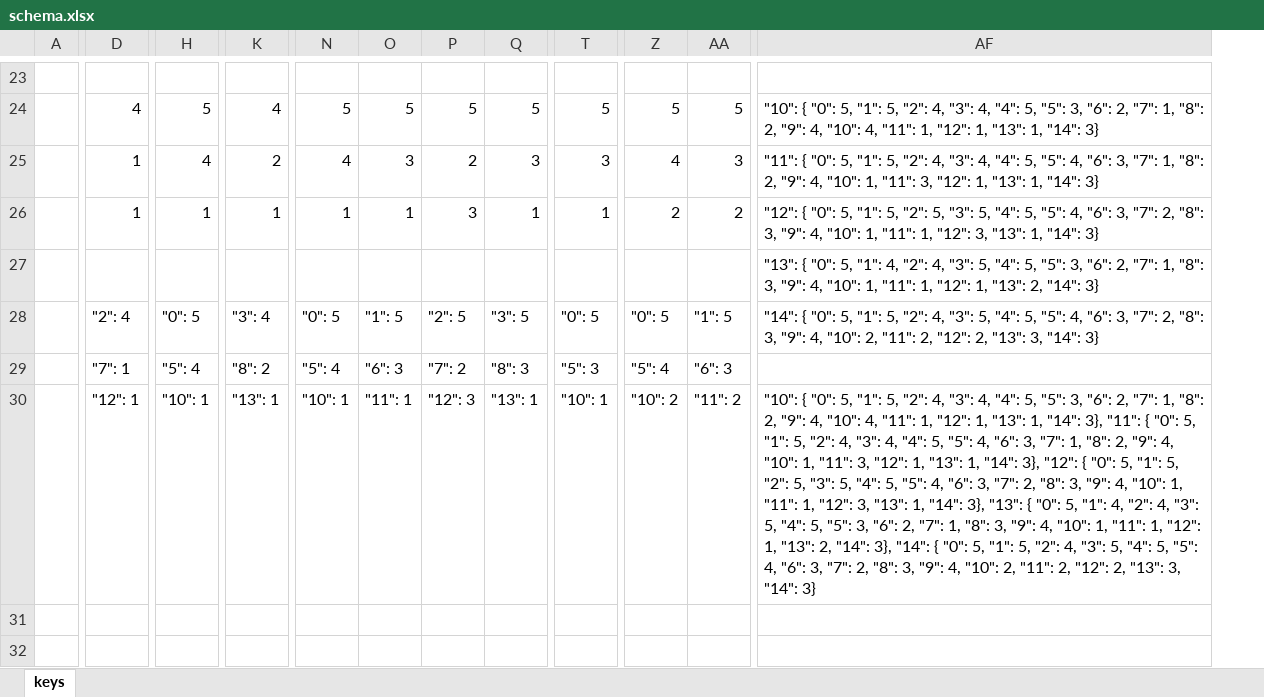
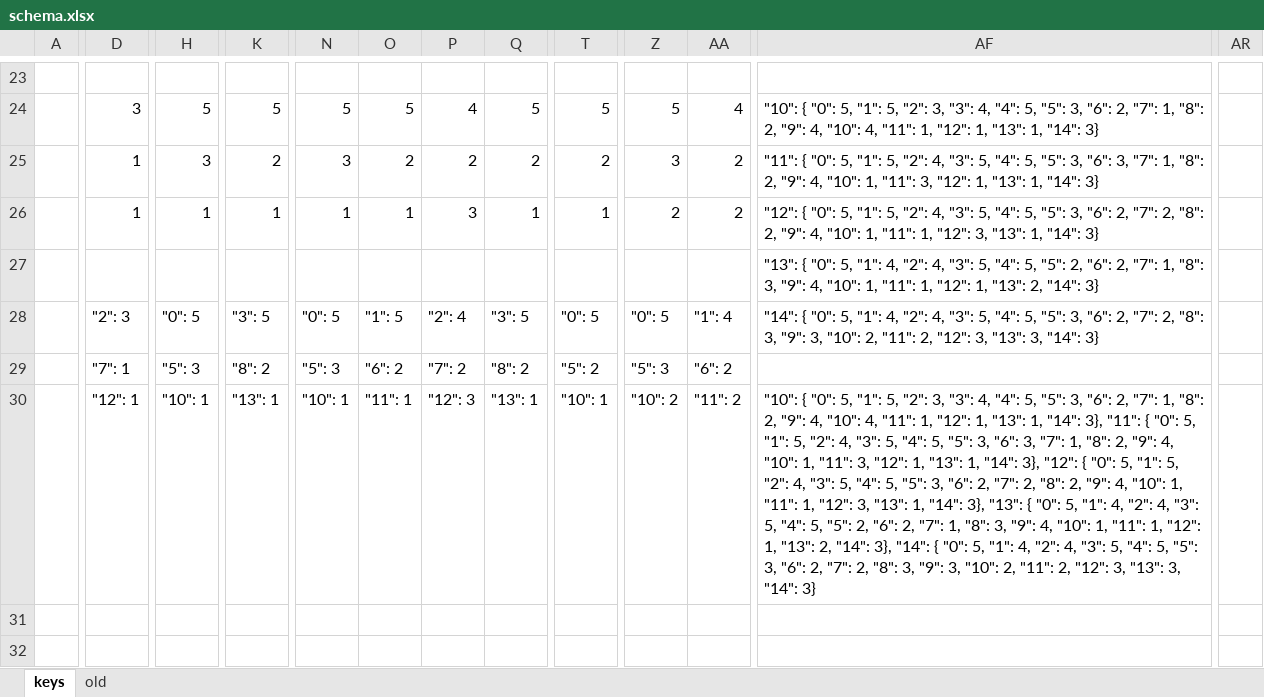
Before and after one commit to sgaliamov/ergo-balance, an Excel workbook: data/schema.xlsx, sheet keys, drawn as a sheet; only a part is shown, gaps mark what is left out; values as stored, in another font and other column widths than the file's, no cell formats; removed rows and columns are numbered as before the commit, all else as after; the diff covers the shown part only; the diff names each change by its address in the sheet, - before the commit and + after, or states it on an @@ line.

```diff
--- a/data/schema.xlsx (sheet keys)
+++ b/data/schema.xlsx (sheet keys)
+sheet tab: old
-column AF, rows 24-30: "10": { "0": 5, "1": 5, "2": 4, "3": 4, "4": 5, "5": 3, "6": 2, "7": 1, "8": 2, "9": 4, "10": 4, "11": 1, "12": 1, "13": 1, "14": 3} | "11": { "0": 5, "1": 5, "2": 4, "3": 4, "4": 5, "5": 4, "6": 3, "7": 1, "8": 2, "9": 4, "10": 1, "11": 3, "12": 1, "13": 1, "14": 3} | "12": { "0": 5, "1": 5, "2": 5, "3": 5, "4": 5, "5": 4, "6": 3, "7": 2, "8": 3, "9": 4, "10": 1, "11": 1, "12": 3, "13": 1, "14": 3} | "13": { "0": 5, "1": 4, "2": 4, "3": 5, "4": 5, "5": 3, "6": 2, "7": 1, "8": 3, "9": 4, "10": 1, "11": 1, "12": 1, "13": 2, "14": 3} | "14": { "0": 5, "1": 5, "2": 4, "3": 5, "4": 5, "5": 4, "6": 3, "7": 2, "8": 3, "9": 4, "10": 2, "11": 2, "12": 2, "13": 3, "14": 3} |  | "10": { "0": 5, "1": 5, "2": 4, "3": 4, "4": 5, "5": 3, "6": 2, "7": 1, "8": 2, "9": 4, "10": 4, "11": 1, "12": 1, "13": 1, "14": 3}, "11": { "0": 5, "1": 5, "2": 4, "3": 4, "4": 5, "5": 4, "6": 3, "7": 1, "8": 2, "9": 4, "10": 1, "11": 3, "12": 1, "13": 1, "14": 3}, "12": { "0": 5, "1": 5, "2": 5, "3": 5, "4": 5, "5": 4, "6": 3, "7": 2, "8": 3, "9": 4, "10": 1, "11": 1, "12": 3, "13": 1, "14": 3}, "13": { "0": 5, "1": 4, "2": 4, "3": 5, "4": 5, "5": 3, "6": 2, "7": 1, "8": 3, "9": 4, "10": 1, "11": 1, "12": 1, "13": 2, "14": 3}, "14": { "0": 5, "1": 5, "2": 4, "3": 5, "4": 5, "5": 4, "6": 3, "7": 2, "8": 3, "9": 4, "10": 2, "11": 2, "12": 2, "13": 3, "14": 3}
+column AF, rows 24-30: "10": { "0": 5, "1": 5, "2": 3, "3": 4, "4": 5, "5": 3, "6": 2, "7": 1, "8": 2, "9": 4, "10": 4, "11": 1, "12": 1, "13": 1, "14": 3} | "11": { "0": 5, "1": 5, "2": 4, "3": 5, "4": 5, "5": 3, "6": 3, "7": 1, "8": 2, "9": 4, "10": 1, "11": 3, "12": 1, "13": 1, "14": 3} | "12": { "0": 5, "1": 5, "2": 4, "3": 5, "4": 5, "5": 3, "6": 2, "7": 2, "8": 2, "9": 4, "10": 1, "11": 1, "12": 3, "13": 1, "14": 3} | "13": { "0": 5, "1": 4, "2": 4, "3": 5, "4": 5, "5": 2, "6": 2, "7": 1, "8": 3, "9": 4, "10": 1, "11": 1, "12": 1, "13": 2, "14": 3} | "14": { "0": 5, "1": 4, "2": 4, "3": 5, "4": 5, "5": 3, "6": 2, "7": 2, "8": 3, "9": 3, "10": 2, "11": 2, "12": 3, "13": 3, "14": 3} |  | "10": { "0": 5, "1": 5, "2": 3, "3": 4, "4": 5, "5": 3, "6": 2, "7": 1, "8": 2, "9": 4, "10": 4, "11": 1, "12": 1, "13": 1, "14": 3}, "11": { "0": 5, "1": 5, "2": 4, "3": 5, "4": 5, "5": 3, "6": 3, "7": 1, "8": 2, "9": 4, "10": 1, "11": 3, "12": 1, "13": 1, "14": 3}, "12": { "0": 5, "1": 5, "2": 4, "3": 5, "4": 5, "5": 3, "6": 2, "7": 2, "8": 2, "9": 4, "10": 1, "11": 1, "12": 3, "13": 1, "14": 3}, "13": { "0": 5, "1": 4, "2": 4, "3": 5, "4": 5, "5": 2, "6": 2, "7": 1, "8": 3, "9": 4, "10": 1, "11": 1, "12": 1, "13": 2, "14": 3}, "14": { "0": 5, "1": 4, "2": 4, "3": 5, "4": 5, "5": 3, "6": 2, "7": 2, "8": 3, "9": 3, "10": 2, "11": 2, "12": 3, "13": 3, "14": 3}
+column AR, empty
-D24: 4
+D24: 3
-K24: 4
+K24: 5
-P24: 5
+P24: 4
-AA24: 5
+AA24: 4
-H25: 4
+H25: 3
-N25: 4
+N25: 3
-O25: 3
+O25: 2
-Q25: 3
+Q25: 2
-T25: 3
+T25: 2
-Z25: 4
+Z25: 3
-AA25: 3
+AA25: 2
-D28: "2": 4
+D28: "2": 3
-K28: "3": 4
+K28: "3": 5
-P28: "2": 5
+P28: "2": 4
-AA28: "1": 5
+AA28: "1": 4
-H29: "5": 4
+H29: "5": 3
-N29: "5": 4
+N29: "5": 3
-O29: "6": 3
+O29: "6": 2
-Q29: "8": 3
+Q29: "8": 2
-T29: "5": 3
+T29: "5": 2
-Z29: "5": 4
+Z29: "5": 3
-AA29: "6": 3
+AA29: "6": 2
```
Also changed, not shown: 2 added columns and 30 edited cells elsewhere in this sheet, cell formats, 1 other file.
